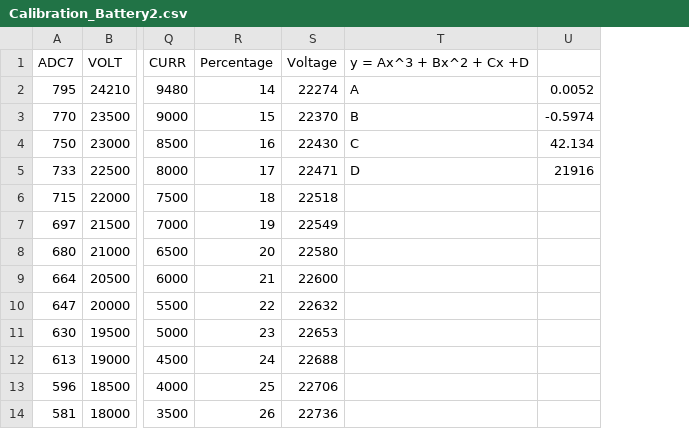
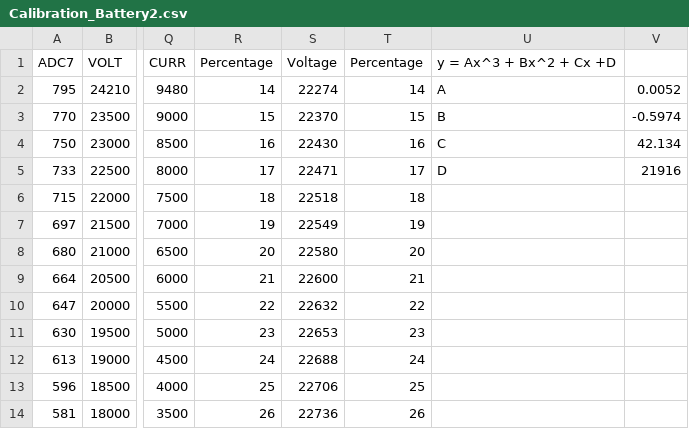
Before and after one commit to BumblebeeAS/hardware, a CSV file: PMB/firmware/calibration files/Calibration_Battery2.csv, drawn as a sheet; only a part is shown, gaps mark what is left out; the diff names each change by its address in the sheet, - before the commit and + after, or states it on an @@ line.

```diff
--- a/PMB/firmware/calibration files/Calibration_Battery2.csv
+++ b/PMB/firmware/calibration files/Calibration_Battery2.csv
+column T, rows 1-14: Percentage | 14 | 15 | 16 | 17 | 18 | 19 | 20 | 21 | 22 | 23 | 24 | 25 | 26
```
Also changed, not shown: PMB/firmware/calibration files/Calibration_Battery3.csv.
